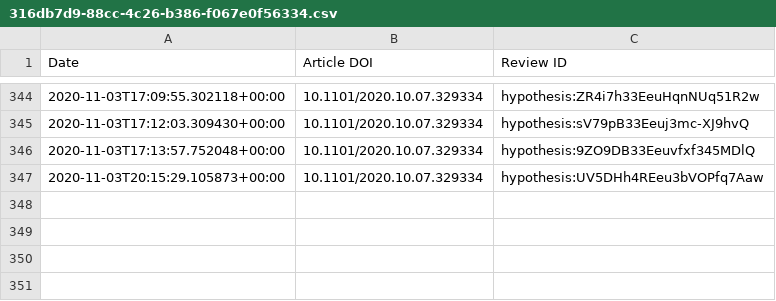
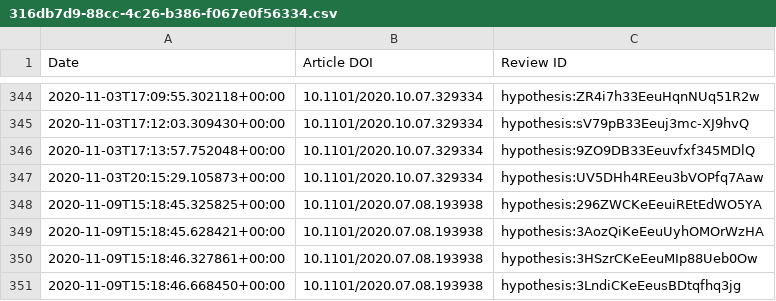
Before and after one commit to sciety/sciety, a CSV file: data/reviews/316db7d9-88cc-4c26-b386-f067e0f56334.csv, drawn as a sheet; only a part is shown, gaps mark what is left out.

```diff
--- a/data/reviews/316db7d9-88cc-4c26-b386-f067e0f56334.csv
+++ b/data/reviews/316db7d9-88cc-4c26-b386-f067e0f56334.csv
@@ -347 +347,5 @@ Date,Article DOI,Review ID
 2020-11-03T20:15:29.105873+00:00,10.1101/2020.10.07.329334,hypothesis:UV5DHh4REeu3bVOPfq7Aaw
+2020-11-09T15:18:45.325825+00:00,10.1101/2020.07.08.193938,hypothesis:296ZWCKeEeuiREtEdWO5YA
+2020-11-09T15:18:45.628421+00:00,10.1101/2020.07.08.193938,hypothesis:3AozQiKeEeuUyhOMOrWzHA
+2020-11-09T15:18:46.327861+00:00,10.1101/2020.07.08.193938,hypothesis:3HSzrCKeEeuMIp88Ueb0Ow
+2020-11-09T15:18:46.668450+00:00,10.1101/2020.07.08.193938,hypothesis:3LndiCKeEeusBDtqfhq3jg
```
Also changed, not shown: data/endorsements/53ed5364-a016-11ea-bb37-0242ac130002.csv, data/endorsements/b560187e-f2fb-4ff9-a861-a204f3fc0fb0.csv, 2 other files.
